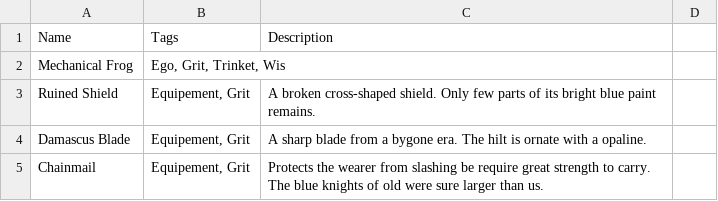
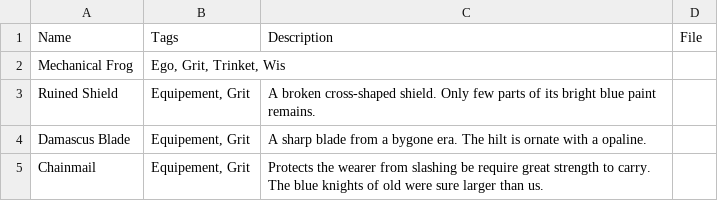
Before and after one commit to Happy-Ferret-Entertainment/antiruins, a CSV file: game_antiruin/assets/cards.csv, drawn as a sheet; only a part is shown.

```diff
--- a/game_antiruin/assets/cards.csv
+++ b/game_antiruin/assets/cards.csv
@@ -1,2 +1,2 @@
-Name,Tags,Description
+Name,Tags,Description,File
 Mechanical Frog,"Ego, Grit, Trinket, Wis",
```
Also changed, not shown: 49 other files.
